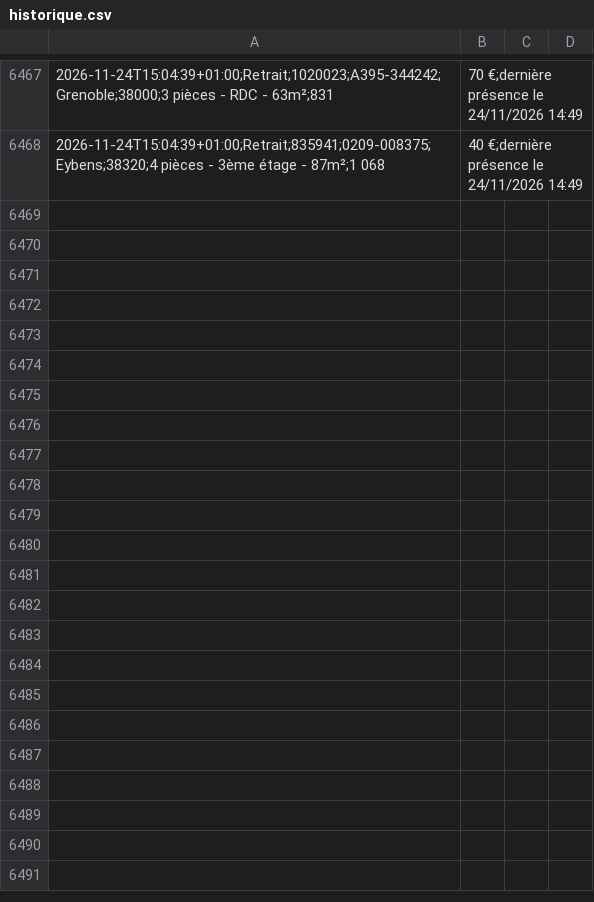
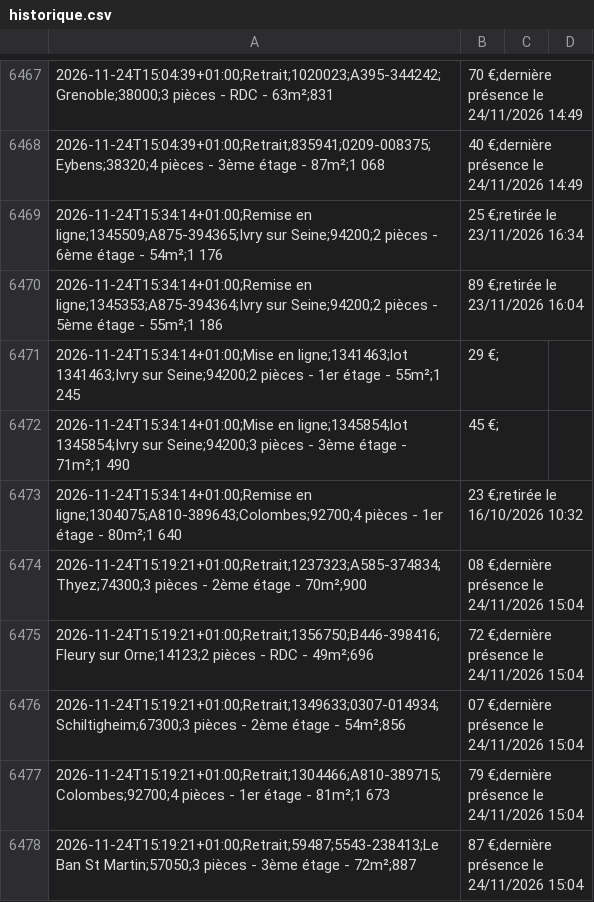
Before and after one commit to schermax-022/veille-logement, a CSV file: data/cdc/historique.csv, drawn as a sheet; only a part is shown, gaps mark what is left out.

```diff
--- a/data/cdc/historique.csv
+++ b/data/cdc/historique.csv
@@ -6468 +6468,11 @@
 2026-11-24T15:04:39+01:00;Retrait;835941;0209-008375;Eybens;38320;4 pièces - 3ème étage - 87m²;1 068,40 €;dernière présence le 24/11/2026 14:49
+2026-11-24T15:34:14+01:00;Remise en ligne;1345509;A875-394365;Ivry sur Seine;94200;2 pièces - 6ème étage - 54m²;1 176,25 €;retirée le 23/11/2026 16:34
+2026-11-24T15:34:14+01:00;Remise en ligne;1345353;A875-394364;Ivry sur Seine;94200;2 pièces - 5ème étage - 55m²;1 186,89 €;retirée le 23/11/2026 16:04
+2026-11-24T15:34:14+01:00;Mise en ligne;1341463;lot 1341463;Ivry sur Seine;94200;2 pièces - 1er étage - 55m²;1 245,29 €;
+2026-11-24T15:34:14+01:00;Mise en ligne;1345854;lot 1345854;Ivry sur Seine;94200;3 pièces - 3ème étage - 71m²;1 490,45 €;
+2026-11-24T15:34:14+01:00;Remise en ligne;1304075;A810-389643;Colombes;92700;4 pièces - 1er étage - 80m²;1 640,23 €;retirée le 16/10/2026 10:32
+2026-11-24T15:19:21+01:00;Retrait;1237323;A585-374834;Thyez;74300;3 pièces - 2ème étage - 70m²;900,08 €;dernière présence le 24/11/2026 15:04
+2026-11-24T15:19:21+01:00;Retrait;1356750;B446-398416;Fleury sur Orne;14123;2 pièces - RDC - 49m²;696,72 €;dernière présence le 24/11/2026 15:04
+2026-11-24T15:19:21+01:00;Retrait;1349633;0307-014934;Schiltigheim;67300;3 pièces - 2ème étage - 54m²;856,07 €;dernière présence le 24/11/2026 15:04
+2026-11-24T15:19:21+01:00;Retrait;1304466;A810-389715;Colombes;92700;4 pièces - 1er étage - 81m²;1 673,79 €;dernière présence le 24/11/2026 15:04
+2026-11-24T15:19:21+01:00;Retrait;59487;5543-238413;Le Ban St Martin;57050;3 pièces - 3ème étage - 72m²;887,87 €;dernière présence le 24/11/2026 15:04
```
Also changed, not shown: 27 other files.
